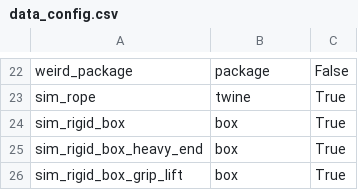
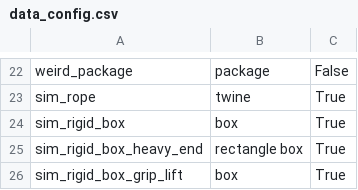
Before and after one commit to Hanson-Sun/PhysTwin, a CSV file: data_config.csv, drawn as a sheet; only a part is shown, gaps mark what is left out.

```diff
--- a/data_config.csv
+++ b/data_config.csv
@@ -24,3 +24,3 @@ sim_rope, twine, True
 sim_rigid_box, box, True
-sim_rigid_box_heavy_end, box, True
+sim_rigid_box_heavy_end, rectangle box, True
 sim_rigid_box_grip_lift, box, True
```
Also changed, not shown: 11 other files.
